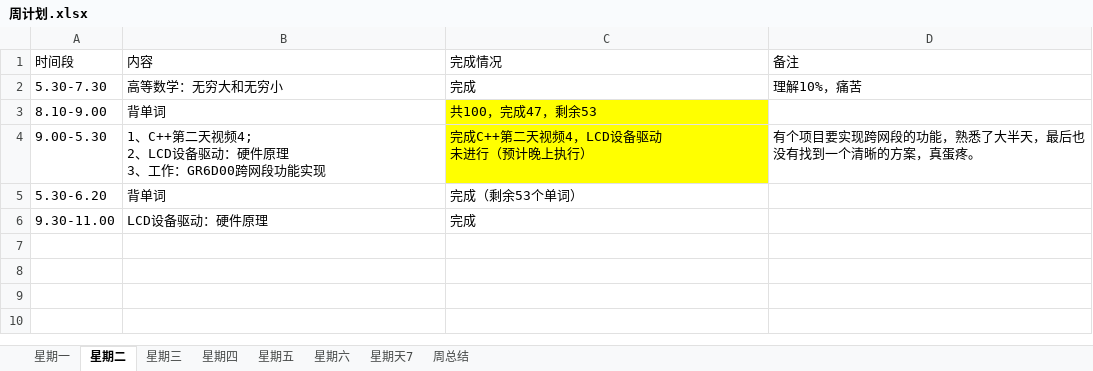
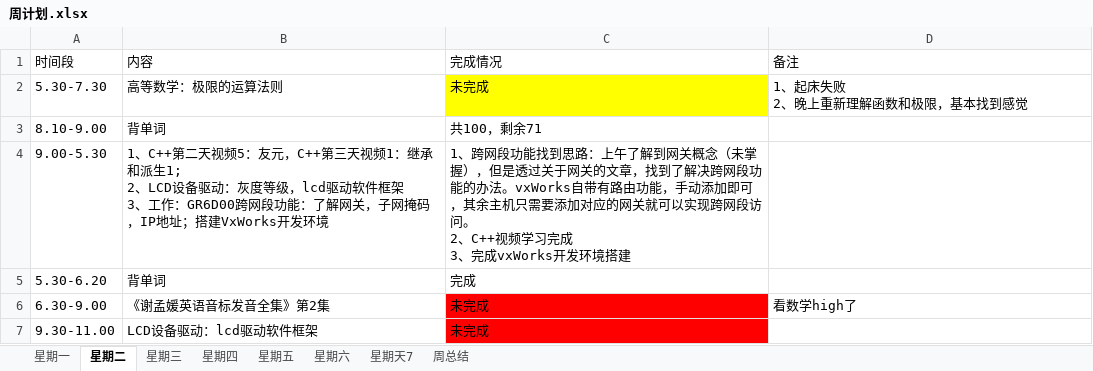
Before and after one commit to OOCC/PlanGIt, an Excel workbook: Personal/xiemin/周计划.xlsx, sheet 星期二, drawn as a sheet; values as stored, in another font and other column widths than the file's, no borders; addresses are those after the commit; ↵ is a line break in a cell; the diff names each change by its address in the sheet, - before the commit and + after, or states it on an @@ line.

```diff
--- a/Personal/xiemin/周计划.xlsx (sheet 星期二)
+++ b/Personal/xiemin/周计划.xlsx (sheet 星期二)
-B2 (内容): 高等数学：无穷大和无穷小
+B2 (内容): 高等数学：极限的运算法则
-C2 (完成情况): 完成
+C2 (完成情况): 未完成
-C2 fill: none
+C2 fill: #FFFF00
-D2 (备注): 理解10%，痛苦
+D2 (备注): 1、起床失败 ↵ 2、晚上重新理解函数和极限，基本找到感觉
-C3 (完成情况): 共100，完成47，剩余53
+C3 (完成情况): 共100，剩余71
-C3:C4 fill: #FFFF00
+C3:C4 fill: none
-B4 (内容): …二天视频4; ↵ 2、LCD设备驱动：硬件原理 ↵ 3、工作：GR6D00跨网段功能实现
+B4 (内容): …二天视频5：友元，C++第三天视频1：继承和派生1; ↵ 2、LCD设备驱动：灰度等级，lcd驱动软件框架 ↵ 3、工作：GR6D00跨网段功能：了解网关，子网掩码，IP地址；搭建VxWorks开发环境
-C4 (完成情况): 完成C++第二天视频4，LCD设备驱动 ↵ 未进行（预计晚上执行）
+C4 (完成情况): 1、跨网段功能找到思路：上午了解到网关概念（未掌握），但是透过关于网关的文章，找到了解决跨网段功能的办法。vxWorks自带有路由功能，手动添加即可，其余主机只需要添加对应的网关就可以实现跨网段访问。 ↵ 2、C++视频学习完成 ↵ 3、完成vxWorks开发环境搭建
-D4 (备注): 有个项目要实现跨网段的功能，熟悉了大半天，最后也没有找到一个清晰的方案，真蛋疼。
+D4 (备注): (empty)
-C5 (完成情况): 完成（剩余53个单词）
+C5 (完成情况): 完成
+row 6: 6.30-9.00 | 《谢孟媛英语音标发音全集》第2集 | 未完成 | 看数学high了
-B7 (内容): LCD设备驱动：硬件原理
+B7 (内容): LCD设备驱动：lcd驱动软件框架
-C7 (完成情况): 完成
+C7 (完成情况): 未完成
-C7 fill: none
+C7 fill: #FF0000
```
Also changed, not shown: sheet 星期一, sheet 星期三, 1 other file.
